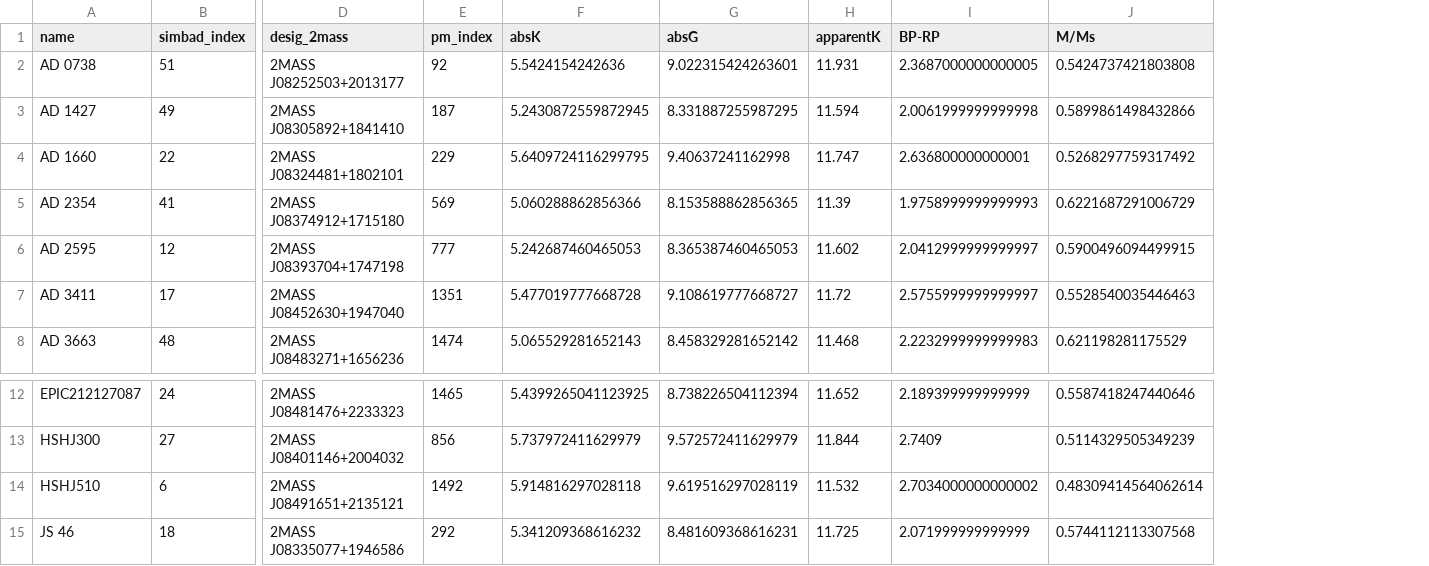
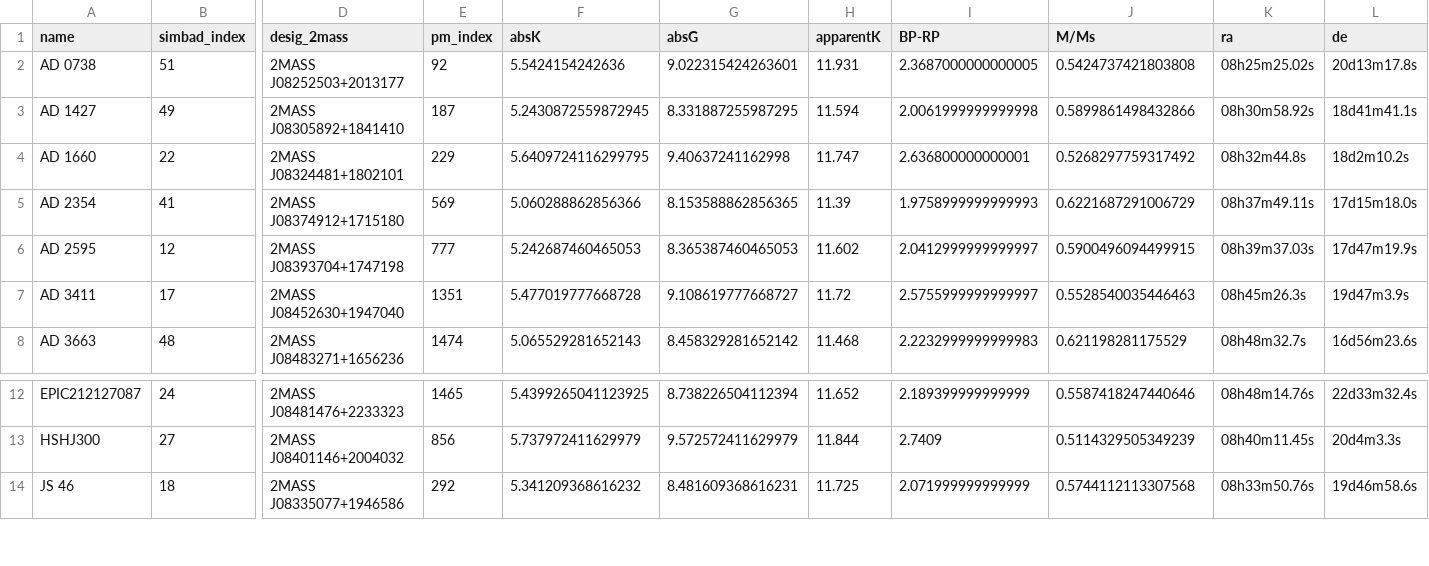
Before and after one commit to jareds-laf/keck-parser, a CSV file: CSV Files/targets_abr.csv, drawn as a sheet; only a part is shown, gaps mark what is left out; removed rows and columns are numbered as before the commit, all else as after; rows hold the shown columns only; the diff names each change by its address in the sheet, - before the commit and + after, or states it on an @@ line.

Commit message:
Miscellaneous updates
Added RA and DEC columns to our targets table. The functionality to do this was implemented in module_runner.py.

HSHJ510 has been removed from our targets list since it is not a member of Praesepe.

I found HIP14807, which we have masking and PSF data for. It turns out to be left over from a former collaborator!

```diff
--- a/CSV Files/targets_abr.csv
+++ b/CSV Files/targets_abr.csv
+column K (ra), rows 2-8: 08h25m25.02s | 08h30m58.92s | 08h32m44.8s | 08h37m49.11s | 08h39m37.03s | 08h45m26.3s | 08h48m32.7s; rows 12-14: 08h48m14.76s | 08h40m11.45s | 08h33m50.76s
+column L (de), rows 2-8: 20d13m17.8s | 18d41m41.1s | 18d2m10.2s | 17d15m18.0s | 17d47m19.9s | 19d47m3.9s | 16d56m23.6s; rows 12-14: 22d33m32.4s | 20d4m3.3s | 19d46m58.6s
-row 14: HSHJ510 | 6 | 2MASS J08491651+2135121 | 1492 | 5.914816297028118 | 9.619516297028119 | 11.532 | 2.7034000000000002 | 0.48309414564062614
```
Also changed, not shown: 2 other files.
